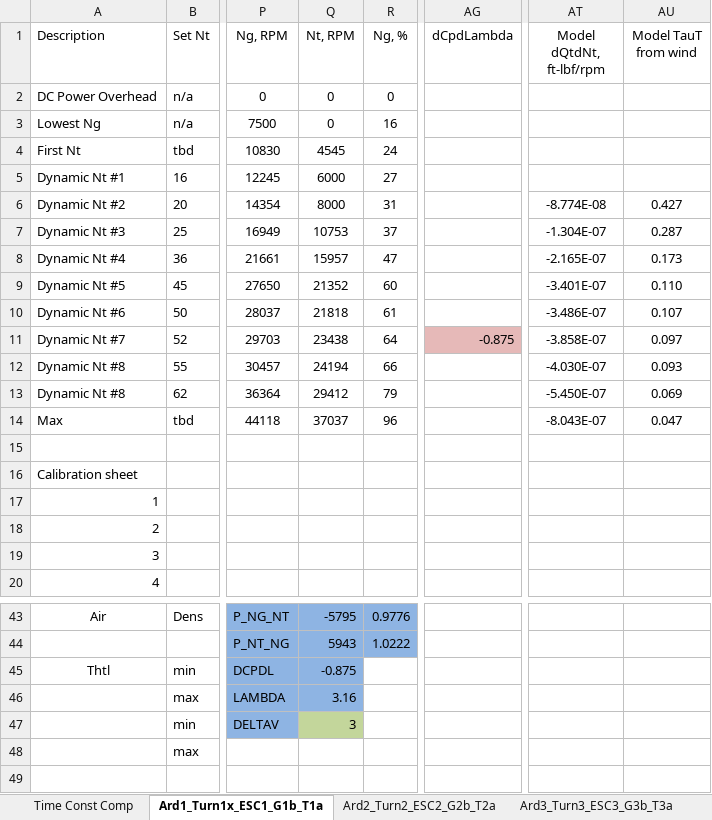
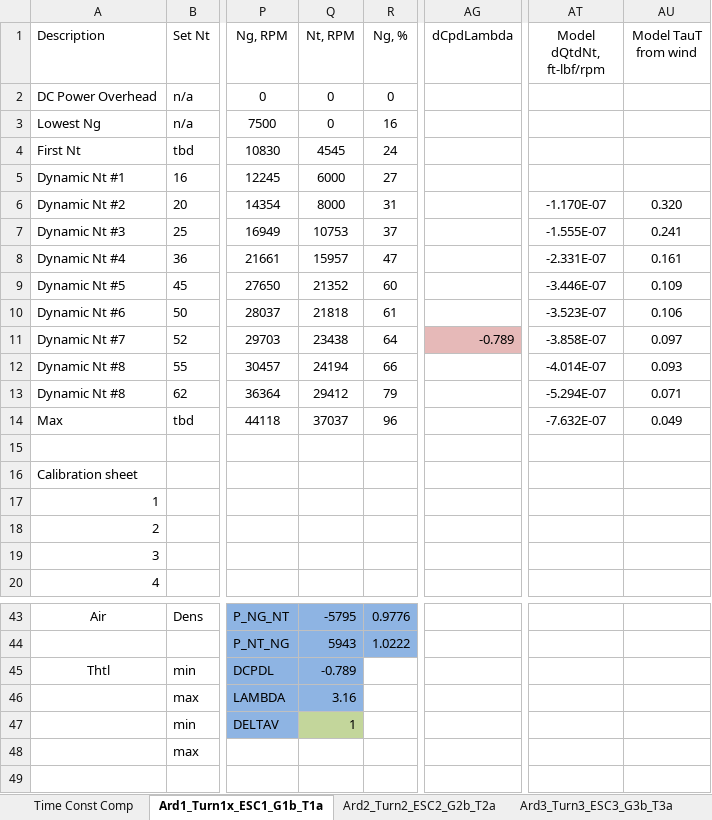
Before and after one commit to davegutz/ESC, an Excel workbook: myESC-Particle-DEV/saves/calibration20161207.xlsx, sheet Ard1_Turn1x_ESC1_G1b_T1a, drawn as a sheet; only a part is shown, gaps mark what is left out; values as stored, in another font and other column widths than the file's, no borders; charts and pictures not drawn; the diff names each change by its address in the sheet, - before the commit and + after, or states it on an @@ line.

```diff
--- a/myESC-Particle-DEV/saves/calibration20161207.xlsx (sheet Ard1_Turn1x_ESC1_G1b_T1a)
+++ b/myESC-Particle-DEV/saves/calibration20161207.xlsx (sheet Ard1_Turn1x_ESC1_G1b_T1a)
-AT6 (Model dQtdNt, ft-lbf/rpm): -8.774E-08
+AT6 (Model dQtdNt, ft-lbf/rpm): -1.170E-07
-AU6 (Model TauT from wind): 0.427
+AU6 (Model TauT from wind): 0.320
-AT7 (Model dQtdNt, ft-lbf/rpm): -1.304E-07
+AT7 (Model dQtdNt, ft-lbf/rpm): -1.555E-07
-AU7 (Model TauT from wind): 0.287
+AU7 (Model TauT from wind): 0.241
-AT8 (Model dQtdNt, ft-lbf/rpm): -2.165E-07
+AT8 (Model dQtdNt, ft-lbf/rpm): -2.331E-07
-AU8 (Model TauT from wind): 0.173
+AU8 (Model TauT from wind): 0.161
-AT9 (Model dQtdNt, ft-lbf/rpm): -3.401E-07
+AT9 (Model dQtdNt, ft-lbf/rpm): -3.446E-07
-AU9 (Model TauT from wind): 0.110
+AU9 (Model TauT from wind): 0.109
-AT10 (Model dQtdNt, ft-lbf/rpm): -3.486E-07
+AT10 (Model dQtdNt, ft-lbf/rpm): -3.523E-07
-AU10 (Model TauT from wind): 0.107
+AU10 (Model TauT from wind): 0.106
-AG11 (dCpdLambda): -0.875
+AG11 (dCpdLambda): -0.789
-AT12 (Model dQtdNt, ft-lbf/rpm): -4.030E-07
+AT12 (Model dQtdNt, ft-lbf/rpm): -4.014E-07
-AT13 (Model dQtdNt, ft-lbf/rpm): -5.450E-07
+AT13 (Model dQtdNt, ft-lbf/rpm): -5.294E-07
-AU13 (Model TauT from wind): 0.069
+AU13 (Model TauT from wind): 0.071
-AT14 (Model dQtdNt, ft-lbf/rpm): -8.043E-07
+AT14 (Model dQtdNt, ft-lbf/rpm): -7.632E-07
-AU14 (Model TauT from wind): 0.047
+AU14 (Model TauT from wind): 0.049
-Q45 (Nt, RPM): -0.875
+Q45 (Nt, RPM): -0.789
-Q47 (Nt, RPM): 3
+Q47 (Nt, RPM): 1
```
Also changed, not shown: charts or pictures, 7 other files.
